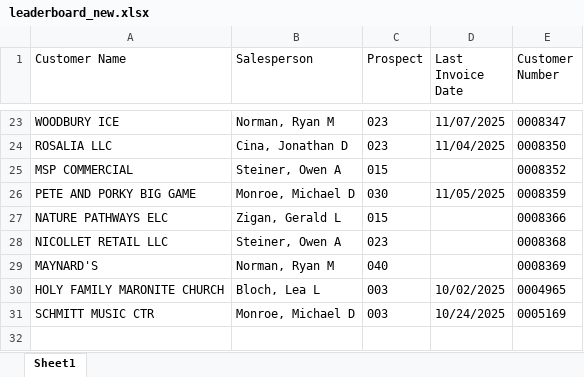
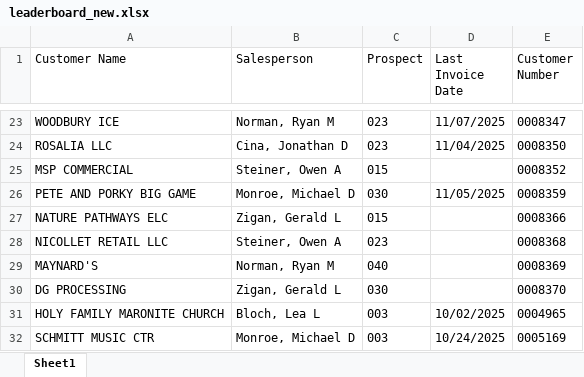
Before and after one commit to ifrisch/vpsales, an Excel workbook: leaderboard_new.xlsx, sheet Sheet1, drawn as a sheet; only a part is shown, gaps mark what is left out; values as stored, in another font and other column widths than the file's, no borders; the diff names each change by its address in the sheet, - before the commit and + after, or states it on an @@ line.

```diff
--- a/leaderboard_new.xlsx (sheet Sheet1)
+++ b/leaderboard_new.xlsx (sheet Sheet1)
+row 30: DG PROCESSING | Zigan, Gerald L | 030 |  | 0008370
```
Also changed, not shown: 2 other files.
